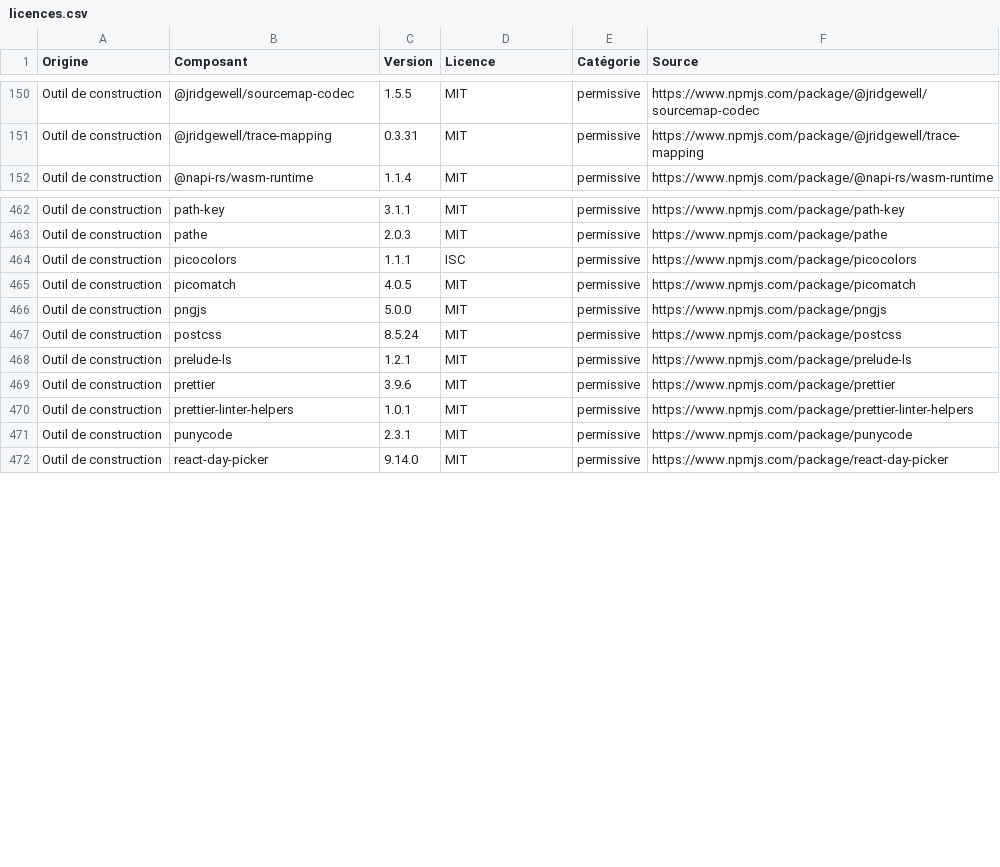
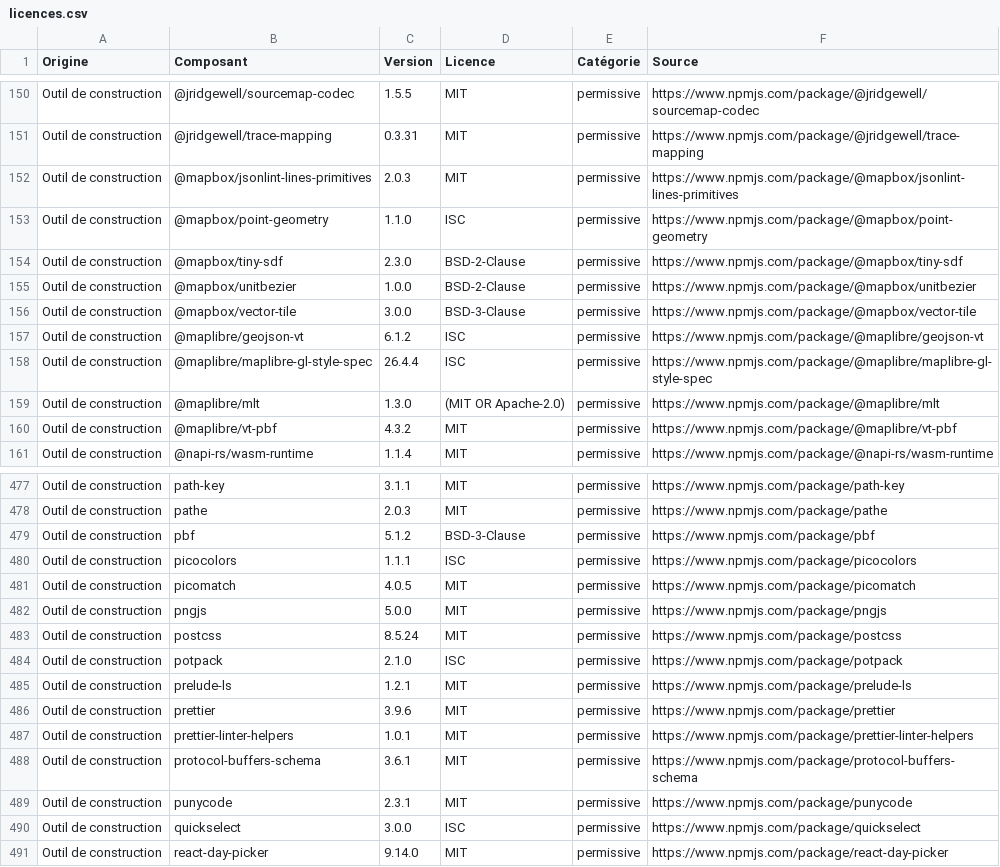
Before and after one commit to cheikh-123/fajma, a CSV file: docs/dossier-technique/annexes/licences.csv, drawn as a sheet; only a part is shown, gaps mark what is left out; the diff covers the shown part only.

```diff
--- a/docs/dossier-technique/annexes/licences.csv
+++ b/docs/dossier-technique/annexes/licences.csv
@@ -151,2 +151,11 @@ Outil de construction;@jridgewell/sourcemap-codec;1.5.5;MIT;permissive;https://w
 Outil de construction;@jridgewell/trace-mapping;0.3.31;MIT;permissive;https://www.npmjs.com/package/@jridgewell/trace-mapping
+Outil de construction;@mapbox/jsonlint-lines-primitives;2.0.3;MIT;permissive;https://www.npmjs.com/package/@mapbox/jsonlint-lines-primitives
+Outil de construction;@mapbox/point-geometry;1.1.0;ISC;permissive;https://www.npmjs.com/package/@mapbox/point-geometry
+Outil de construction;@mapbox/tiny-sdf;2.3.0;BSD-2-Clause;permissive;https://www.npmjs.com/package/@mapbox/tiny-sdf
+Outil de construction;@mapbox/unitbezier;1.0.0;BSD-2-Clause;permissive;https://www.npmjs.com/package/@mapbox/unitbezier
+Outil de construction;@mapbox/vector-tile;3.0.0;BSD-3-Clause;permissive;https://www.npmjs.com/package/@mapbox/vector-tile
+Outil de construction;@maplibre/geojson-vt;6.1.2;ISC;permissive;https://www.npmjs.com/package/@maplibre/geojson-vt
+Outil de construction;@maplibre/maplibre-gl-style-spec;26.4.4;ISC;permissive;https://www.npmjs.com/package/@maplibre/maplibre-gl-style-spec
+Outil de construction;@maplibre/mlt;1.3.0;(MIT OR Apache-2.0);permissive;https://www.npmjs.com/package/@maplibre/mlt
+Outil de construction;@maplibre/vt-pbf;4.3.2;MIT;permissive;https://www.npmjs.com/package/@maplibre/vt-pbf
 Outil de construction;@napi-rs/wasm-runtime;1.1.4;MIT;permissive;https://www.npmjs.com/package/@napi-rs/wasm-runtime
@@ -463,2 +478,3 @@ Outil de construction;path-key;3.1.1;MIT;permissive;https://www.npmjs.com/packag
 Outil de construction;pathe;2.0.3;MIT;permissive;https://www.npmjs.com/package/pathe
+Outil de construction;pbf;5.1.2;BSD-3-Clause;permissive;https://www.npmjs.com/package/pbf
 Outil de construction;picocolors;1.1.1;ISC;permissive;https://www.npmjs.com/package/picocolors
@@ -467,2 +483,3 @@ Outil de construction;pngjs;5.0.0;MIT;permissive;https://www.npmjs.com/package/p
 Outil de construction;postcss;8.5.24;MIT;permissive;https://www.npmjs.com/package/postcss
+Outil de construction;potpack;2.1.0;ISC;permissive;https://www.npmjs.com/package/potpack
 Outil de construction;prelude-ls;1.2.1;MIT;permissive;https://www.npmjs.com/package/prelude-ls
@@ -470,3 +487,5 @@ Outil de construction;prettier;3.9.6;MIT;permissive;https://www.npmjs.com/packag
 Outil de construction;prettier-linter-helpers;1.0.1;MIT;permissive;https://www.npmjs.com/package/prettier-linter-helpers
+Outil de construction;protocol-buffers-schema;3.6.1;MIT;permissive;https://www.npmjs.com/package/protocol-buffers-schema
 Outil de construction;punycode;2.3.1;MIT;permissive;https://www.npmjs.com/package/punycode
+Outil de construction;quickselect;3.0.0;ISC;permissive;https://www.npmjs.com/package/quickselect
 Outil de construction;react-day-picker;9.14.0;MIT;permissive;https://www.npmjs.com/package/react-day-picker
```
Also changed, not shown: 10 added rows and 2 removed rows elsewhere in this file, 19 other files.
